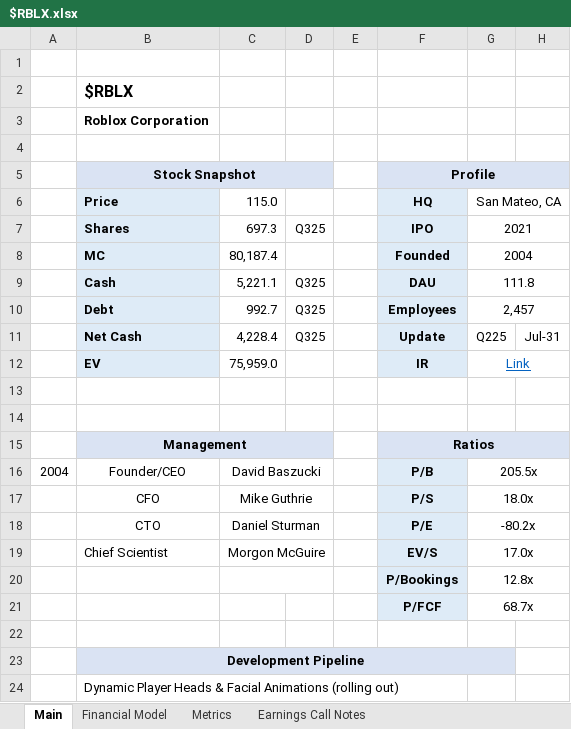
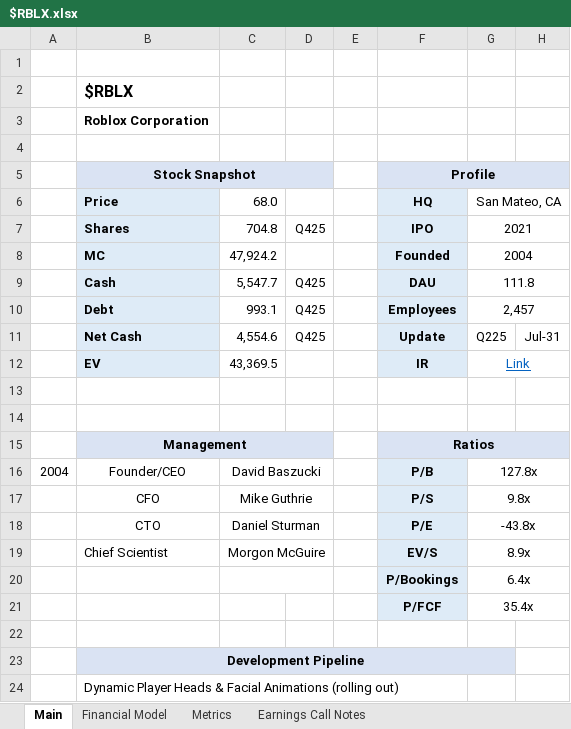
Before and after one commit to Charlie-Hill/Financial-Models, an Excel workbook: $RBLX.xlsx, sheet Main, drawn as a sheet; only a part is shown; values as stored, in another font and other column widths than the file's, no borders; charts and pictures not drawn; the diff names each change by its address in the sheet, - before the commit and + after, or states it on an @@ line.

Commit message:
$RBLX Q425 results

```diff
--- a/$RBLX.xlsx (sheet Main)
+++ b/$RBLX.xlsx (sheet Main)
-C6: 115.0
+C6: 68.0
-C7: 697.3
+C7: 704.8
-D7: Q325
+D7: Q425
-C8: 80,187.4
+C8: 47,924.2
-C9: 5,221.1
+C9: 5,547.7
-D9:D11: Q325
+D9:D11: Q425
-C10: 992.7
+C10: 993.1
-C11: 4,228.4
+C11: 4,554.6
-C12: 75,959.0
+C12: 43,369.5
-G16: 205.5x
+G16: 127.8x
-G17: 18.0x
+G17: 9.8x
-G18: -80.2x
+G18: -43.8x
-G19: 17.0x
+G19: 8.9x
-G20: 12.8x
+G20: 6.4x
-G21: 68.7x
+G21: 35.4x
```
Also changed, not shown: sheet Financial Model, sheet Metrics, formulas that keep their value, charts or pictures.
